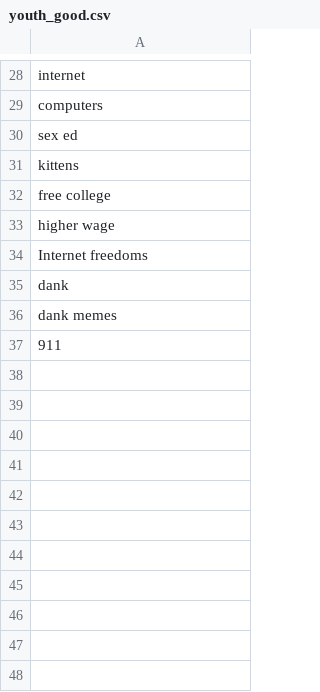
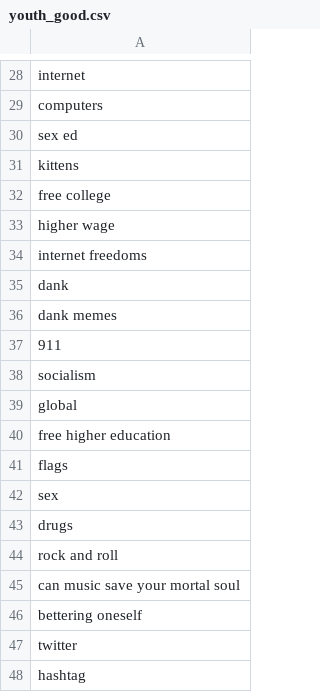
Before and after one commit to swsoe/Game-Jam-2017, a CSV file: GGJ2017/Assets/StreamingAssets/youth_good.csv, drawn as a sheet; only a part is shown, gaps mark what is left out.

Commit message:
Update youth_good.csv

```diff
--- a/GGJ2017/Assets/StreamingAssets/youth_good.csv
+++ b/GGJ2017/Assets/StreamingAssets/youth_good.csv
@@ -33,3 +33,3 @@
 "higher wage"
-"Internet freedoms"
+"internet freedoms"
 "dank"
@@ -37 +37,12 @@
 "911"
+"socialism"
+"global"
+"free higher education"
+"flags"
+"sex"
+"drugs"
+"rock and roll"
+"can music save your mortal soul"
+"bettering oneself"
+"twitter"
+"hashtag"
```
